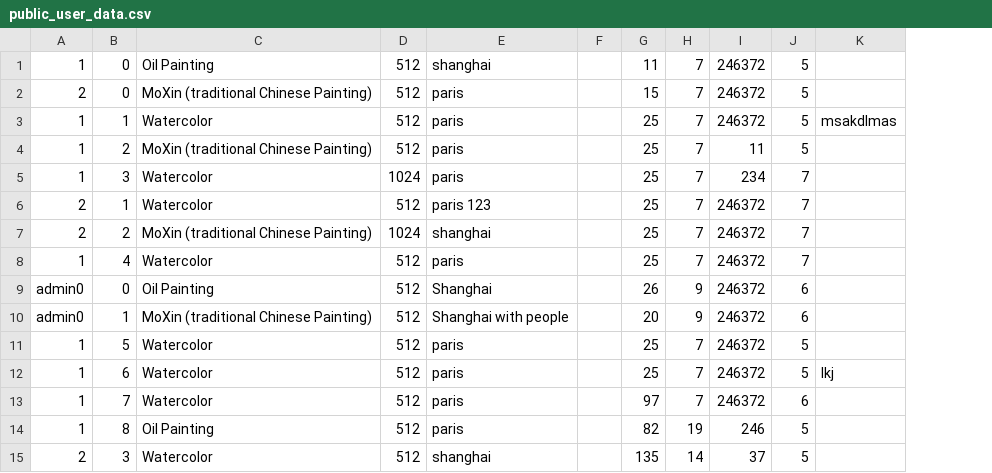
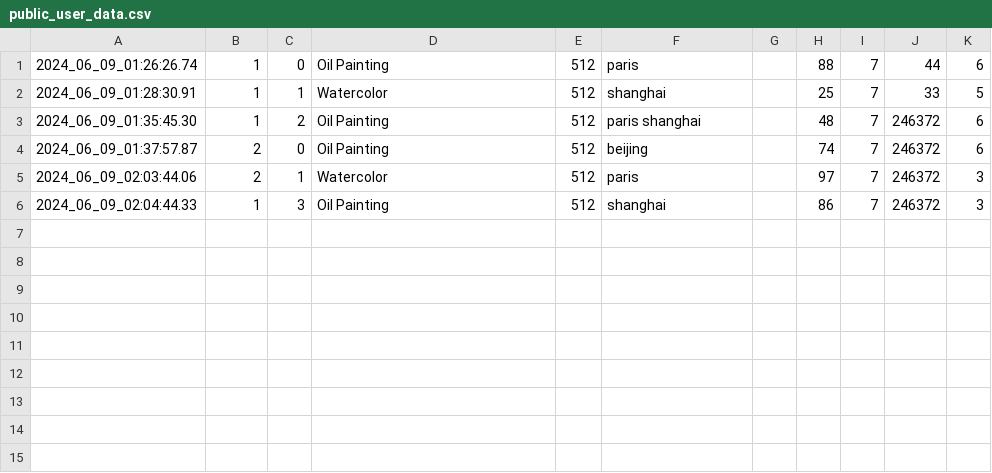
Before and after one commit to chrenx/humanai-stable-diffusion, a CSV file: user-data/public_user_data.csv, drawn as a sheet; removed rows and columns are numbered as before the commit, all else as after; the diff names each change by its address in the sheet, - before the commit and + after, or states it on an @@ line.

```diff
--- a/user-data/public_user_data.csv
+++ b/user-data/public_user_data.csv
+column A, rows 1-3: 2024_06_09_01:26:26.74 | 2024_06_09_01:28:30.91 | 2024_06_09_01:35:45.30; rows 5-6: 2024_06_09_02:03:44.06 | 2024_06_09_02:04:44.33
-column G, row 1: 11; rows 3-4: 25 | 25; row 6: 25; row 8: 25
+column H, rows 1-3: 88 | 25 | 48; rows 5-6: 97 | 86
-column K, row 3: msakdlmas
-F1: shanghai
+F1: paris
-J1: 246372
+J1: 44
-K1: 5
+K1: 6
-row 2: 2 | 0 | MoXin (traditional Chinese Painting) | 512 | paris |  | 15 | 7 | 246372 | 5
-F2: paris
+F2: shanghai
-J2: 246372
+J2: 33
-D3: MoXin (traditional Chinese Painting)
+D3: Oil Painting
-F3: paris
+F3: paris shanghai
-J3: 11
+J3: 246372
-K3: 5
+K3: 6
-row 5: 1 | 3 | Watercolor | 1024 | paris |  | 25 | 7 | 234 | 7
+row 4: 2024_06_09_01:37:57.87 | 2 | 0 | Oil Painting | 512 | beijing |  | 74 | 7 | 246372 | 6
-F5: paris 123
+F5: paris
-K5: 7
+K5: 3
-row 7: 2 | 2 | MoXin (traditional Chinese Painting) | 1024 | shanghai |  | 25 | 7 | 246372 | 7
-C6: 4
+C6: 3
-D6: Watercolor
+D6: Oil Painting
-F6: paris
+F6: shanghai
-K6: 7
+K6: 3
-row 9: admin0 | 0 | Oil Painting | 512 | Shanghai |  | 26 | 9 | 246372 | 6
-row 10: admin0 | 1 | MoXin (traditional Chinese Painting) | 512 | Shanghai with people |  | 20 | 9 | 246372 | 6
-row 11: 1 | 5 | Watercolor | 512 | paris |  | 25 | 7 | 246372 | 5
-row 12: 1 | 6 | Watercolor | 512 | paris |  | 25 | 7 | 246372 | 5 | lkj
-row 13: 1 | 7 | Watercolor | 512 | paris |  | 97 | 7 | 246372 | 6
-row 14: 1 | 8 | Oil Painting | 512 | paris |  | 82 | 19 | 246 | 5
-row 15: 2 | 3 | Watercolor | 512 | shanghai |  | 135 | 14 | 37 | 5
```
Also changed, not shown: 3 other files.
